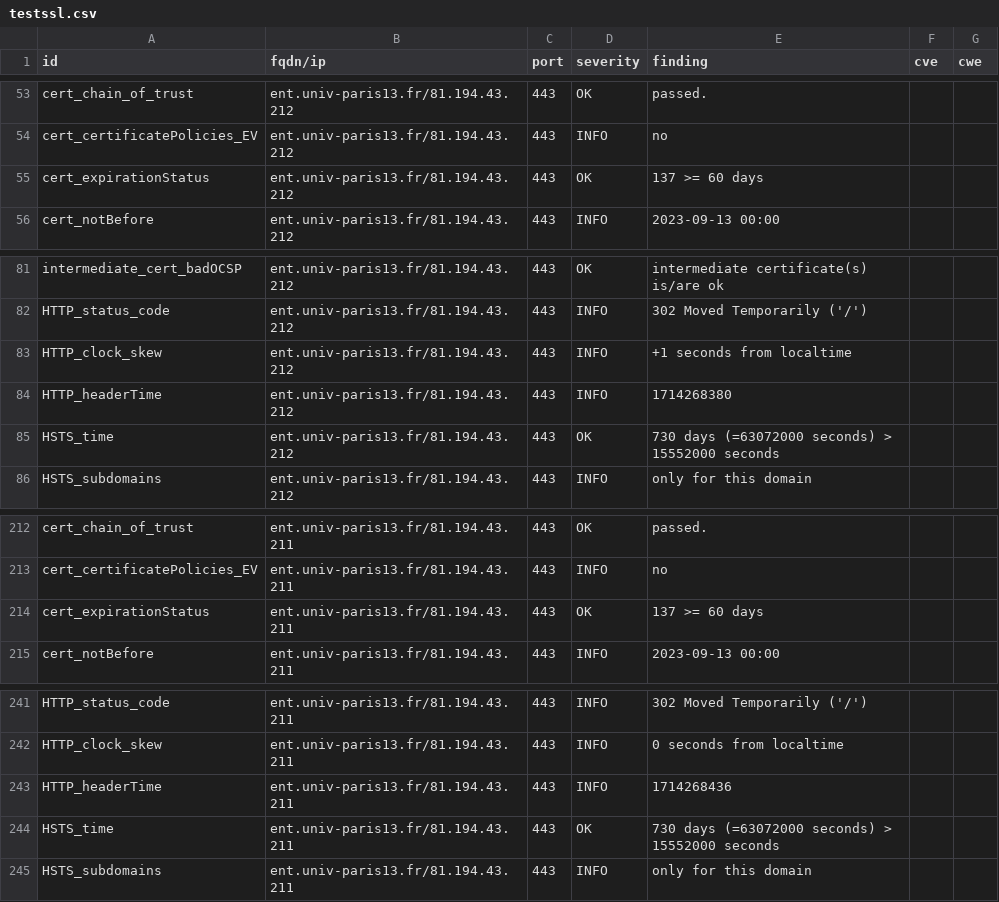
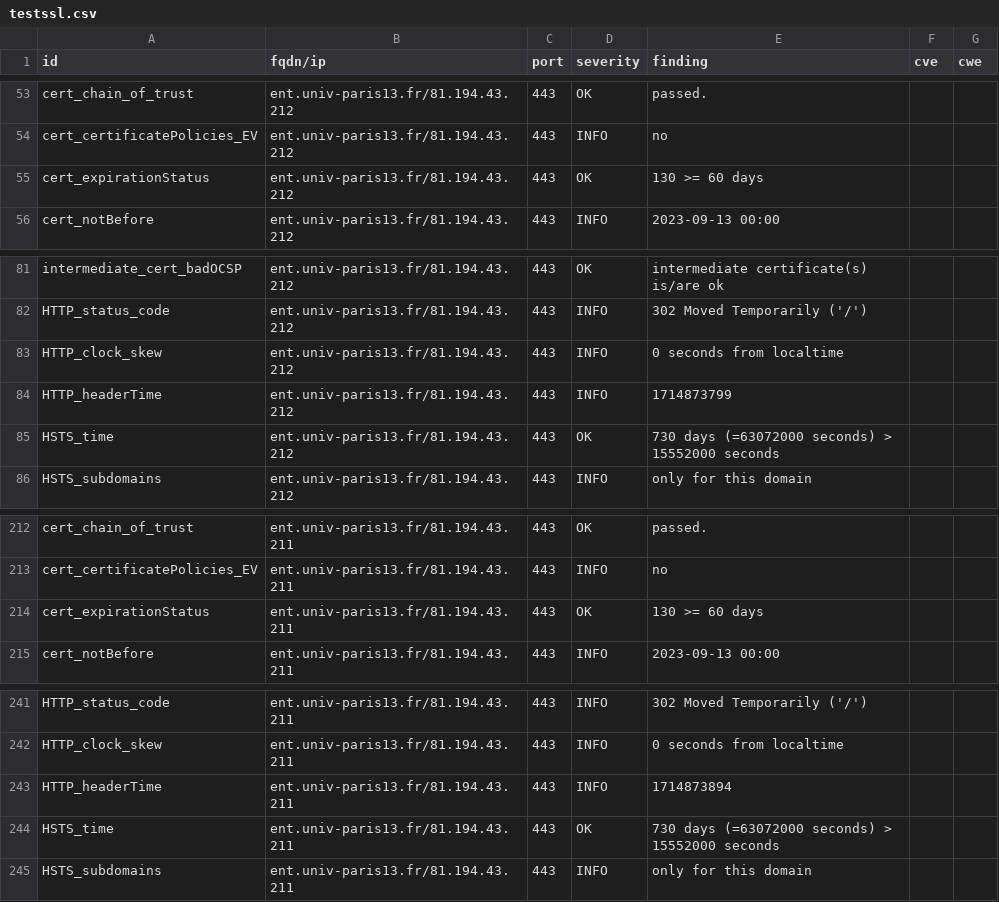
Before and after one commit to Florence-ReseauPro/DashLordReseaupro, a CSV file: results/aHR0cHM6Ly9lbnQudW5pdi1wYXJpczEzLmZyLw==/testssl.csv, drawn as a sheet; only a part is shown, gaps mark what is left out.

```diff
--- a/results/aHR0cHM6Ly9lbnQudW5pdi1wYXJpczEzLmZyLw==/testssl.csv
+++ b/results/aHR0cHM6Ly9lbnQudW5pdi1wYXJpczEzLmZyLw==/testssl.csv
@@ -54,3 +54,3 @@
 "cert_certificatePolicies_EV","ent.univ-paris13.fr/81.194.43.212","443","INFO","no","",""
-"cert_expirationStatus","ent.univ-paris13.fr/81.194.43.212","443","OK","137 >= 60 days","",""
+"cert_expirationStatus","ent.univ-paris13.fr/81.194.43.212","443","OK","130 >= 60 days","",""
 "cert_notBefore","ent.univ-paris13.fr/81.194.43.212","443","INFO","2023-09-13 00:00","",""
@@ -82,4 +82,4 @@
 "HTTP_status_code","ent.univ-paris13.fr/81.194.43.212","443","INFO","302 Moved Temporarily ('/')","",""
-"HTTP_clock_skew","ent.univ-paris13.fr/81.194.43.212","443","INFO","+1 seconds from localtime","",""
-"HTTP_headerTime","ent.univ-paris13.fr/81.194.43.212","443","INFO","1714268380","",""
+"HTTP_clock_skew","ent.univ-paris13.fr/81.194.43.212","443","INFO","0 seconds from localtime","",""
+"HTTP_headerTime","ent.univ-paris13.fr/81.194.43.212","443","INFO","1714873799","",""
 "HSTS_time","ent.univ-paris13.fr/81.194.43.212","443","OK","730 days (=63072000 seconds) > 15552000 seconds","",""
@@ -213,3 +213,3 @@
 "cert_certificatePolicies_EV","ent.univ-paris13.fr/81.194.43.211","443","INFO","no","",""
-"cert_expirationStatus","ent.univ-paris13.fr/81.194.43.211","443","OK","137 >= 60 days","",""
+"cert_expirationStatus","ent.univ-paris13.fr/81.194.43.211","443","OK","130 >= 60 days","",""
 "cert_notBefore","ent.univ-paris13.fr/81.194.43.211","443","INFO","2023-09-13 00:00","",""
@@ -242,3 +242,3 @@
 "HTTP_clock_skew","ent.univ-paris13.fr/81.194.43.211","443","INFO","0 seconds from localtime","",""
-"HTTP_headerTime","ent.univ-paris13.fr/81.194.43.211","443","INFO","1714268436","",""
+"HTTP_headerTime","ent.univ-paris13.fr/81.194.43.211","443","INFO","1714873894","",""
 "HSTS_time","ent.univ-paris13.fr/81.194.43.211","443","OK","730 days (=63072000 seconds) > 15552000 seconds","",""
```
Also changed, not shown: 13 other files.
